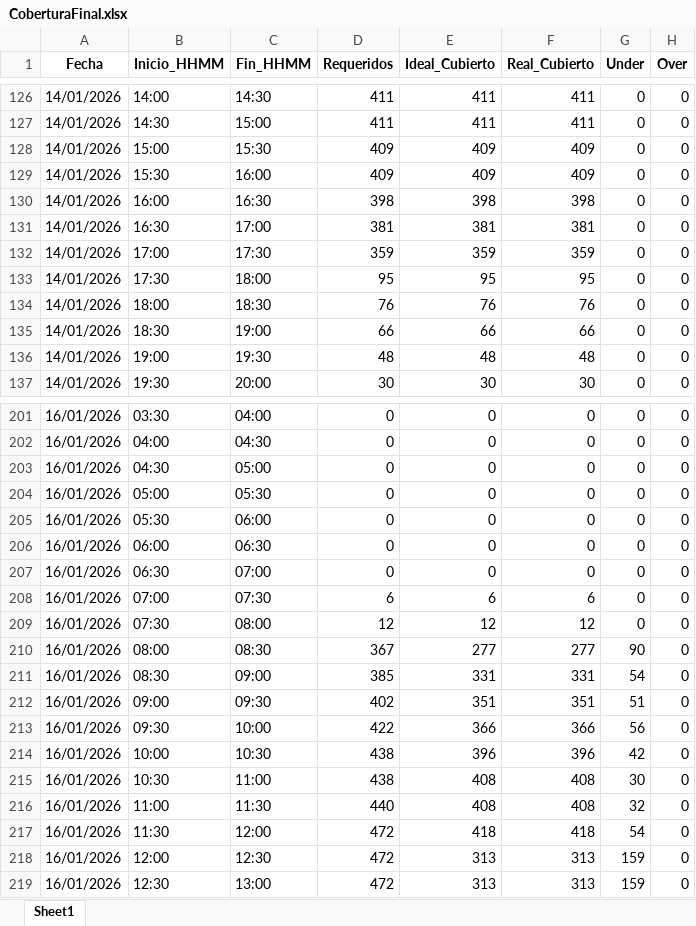
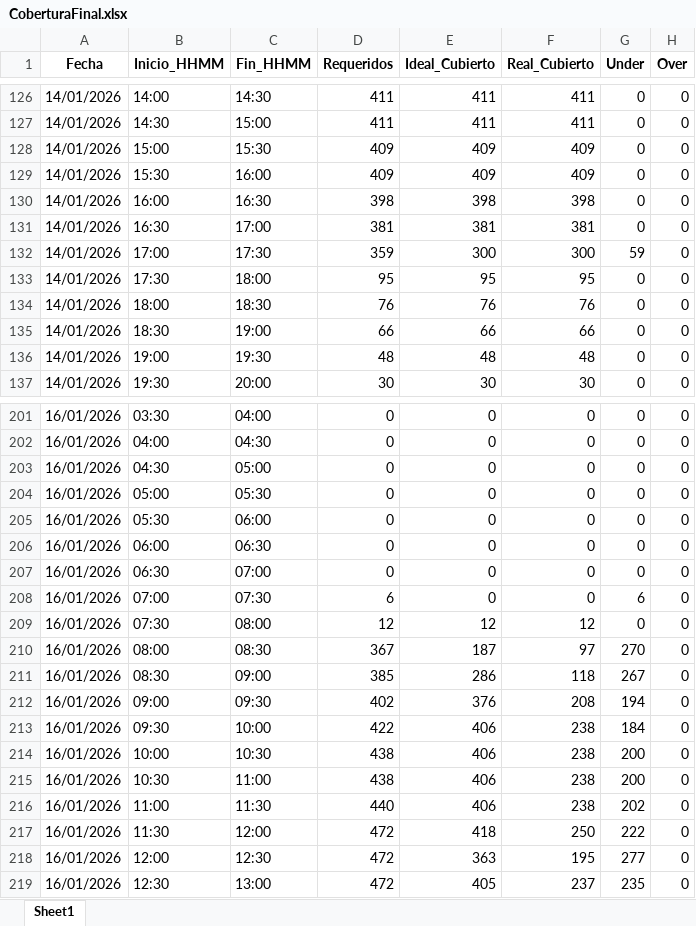
Before and after one commit to skinnygore1213-max/Proyect_WFM, an Excel workbook: Result/CoberturaFinal.xlsx, sheet Sheet1, drawn as a sheet; only a part is shown, gaps mark what is left out; values as stored, in another font and other column widths than the file's, no borders; the diff covers the shown part only; the diff names each change by its address in the sheet, - before the commit and + after, or states it on an @@ line.

```diff
--- a/Result/CoberturaFinal.xlsx (sheet Sheet1)
+++ b/Result/CoberturaFinal.xlsx (sheet Sheet1)
-E132 (Ideal_Cubierto): 359
+E132 (Ideal_Cubierto): 300
-F132 (Real_Cubierto): 359
+F132 (Real_Cubierto): 300
-G132 (Under): 0
+G132 (Under): 59
-E208 (Ideal_Cubierto): 6
+E208 (Ideal_Cubierto): 0
-F208 (Real_Cubierto): 6
+F208 (Real_Cubierto): 0
-G208 (Under): 0
+G208 (Under): 6
-E210 (Ideal_Cubierto): 277
+E210 (Ideal_Cubierto): 187
-F210 (Real_Cubierto): 277
+F210 (Real_Cubierto): 97
-G210 (Under): 90
+G210 (Under): 270
-E211 (Ideal_Cubierto): 331
+E211 (Ideal_Cubierto): 286
-F211 (Real_Cubierto): 331
+F211 (Real_Cubierto): 118
-G211 (Under): 54
+G211 (Under): 267
-E212 (Ideal_Cubierto): 351
+E212 (Ideal_Cubierto): 376
-F212 (Real_Cubierto): 351
+F212 (Real_Cubierto): 208
-G212 (Under): 51
+G212 (Under): 194
-E213 (Ideal_Cubierto): 366
+E213 (Ideal_Cubierto): 406
-F213 (Real_Cubierto): 366
+F213 (Real_Cubierto): 238
-G213 (Under): 56
+G213 (Under): 184
-E214 (Ideal_Cubierto): 396
+E214 (Ideal_Cubierto): 406
-F214 (Real_Cubierto): 396
+F214 (Real_Cubierto): 238
-G214 (Under): 42
+G214 (Under): 200
-E215:E216 (Ideal_Cubierto): 408
+E215:E216 (Ideal_Cubierto): 406
-F215:F216 (Real_Cubierto): 408
+F215:F216 (Real_Cubierto): 238
-G215 (Under): 30
+G215 (Under): 200
-G216 (Under): 32
+G216 (Under): 202
-F217 (Real_Cubierto): 418
+F217 (Real_Cubierto): 250
-G217 (Under): 54
+G217 (Under): 222
-E218 (Ideal_Cubierto): 313
+E218 (Ideal_Cubierto): 363
-F218 (Real_Cubierto): 313
+F218 (Real_Cubierto): 195
-G218 (Under): 159
+G218 (Under): 277
-E219 (Ideal_Cubierto): 313
+E219 (Ideal_Cubierto): 405
-F219 (Real_Cubierto): 313
+F219 (Real_Cubierto): 237
-G219 (Under): 159
+G219 (Under): 235
```
Also changed, not shown: 318 edited cells elsewhere in this sheet, Result/Agents.xlsx, Result/AsignacionTurnos.xlsx, 6 other files.
